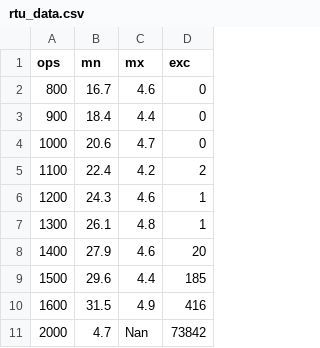
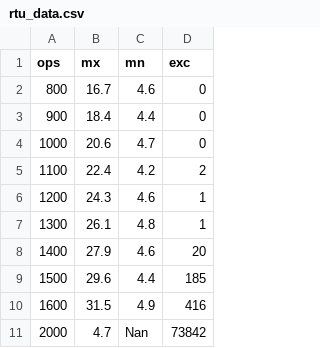
Before and after one commit to slaclab/PMPS-prototype-testing, a CSV file: LogicEffectOnRealTimeUsage/rtu_data.csv, drawn as a sheet.

```diff
--- a/LogicEffectOnRealTimeUsage/rtu_data.csv
+++ b/LogicEffectOnRealTimeUsage/rtu_data.csv
@@ -1,2 +1,2 @@
-ops,mn,mx,exc
+ops,mx,mn,exc
 800,    16.7,   4.6,    0
```
Also changed, not shown: 1 other file.
